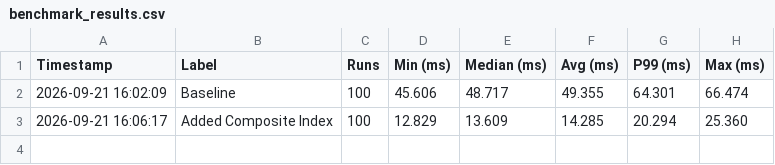
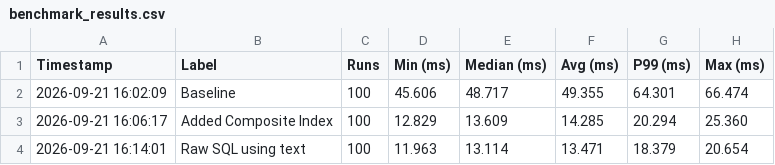
Before and after one commit to DaveBunyan1/portfolio-query-benchmark, a CSV file: benchmark_results.csv, drawn as a sheet.

```diff
--- a/benchmark_results.csv
+++ b/benchmark_results.csv
@@ -3 +3,2 @@ Timestamp,Label,Runs,Min (ms),Median (ms),Avg (ms),P99 (ms),Max (ms)
 2026-09-21 16:06:17,Added Composite Index,100,12.829,13.609,14.285,20.294,25.360
+2026-09-21 16:14:01,Raw SQL using text,100,11.963,13.114,13.471,18.379,20.654
```
Also changed, not shown: 2 other files.
